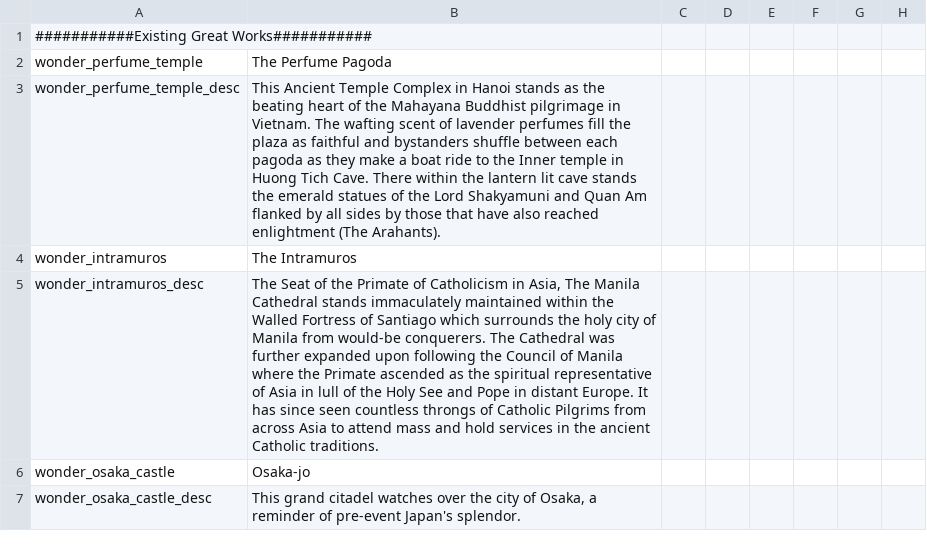
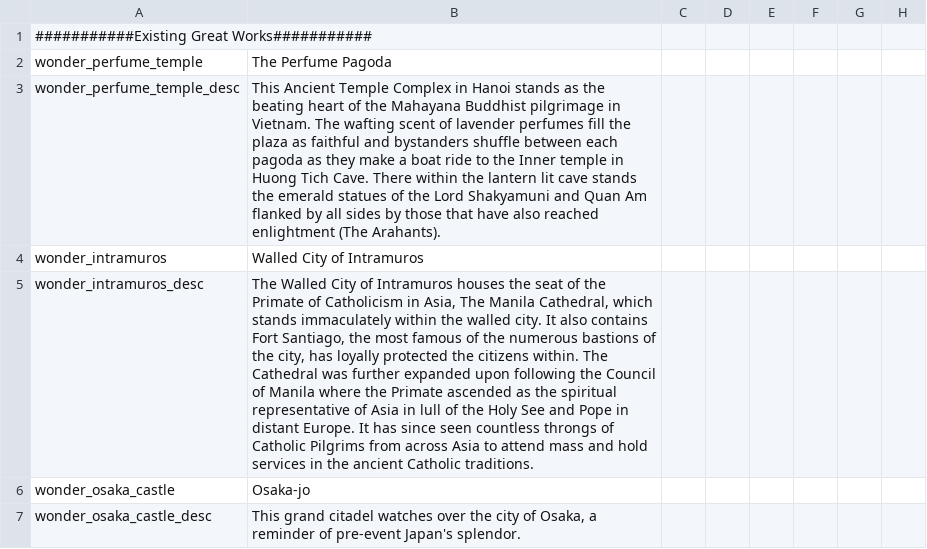
Before and after one commit to derdang/posttoyo, a CSV file: After the End Orientalis/localisation/00_great_works.csv, drawn as a sheet; only a part is shown; the diff names each change by its address in the sheet, - before the commit and + after, or states it on an @@ line.

Commit message:
changed localisation for Intramuros

```diff
--- a/After the End Orientalis/localisation/00_great_works.csv
+++ b/After the End Orientalis/localisation/00_great_works.csv
-B4: The Intramuros
+B4: Walled City of Intramuros
-B5: The Seat of the Primate of Catholicism in Asia, The Manila Cathedral stands immaculately maintained within the Walled Fortress of Santiago which surrounds the holy city of Manila from would-be conquerers. The Cathedral…
+B5: The Walled City of Intramuros houses the seat of the Primate of Catholicism in Asia, The Manila Cathedral, which stands immaculately within the walled city. It also contains Fort Santiago, the most famous of the numerous bastions of the city, has loyally protected the citizens within. The Cathedral…
```
